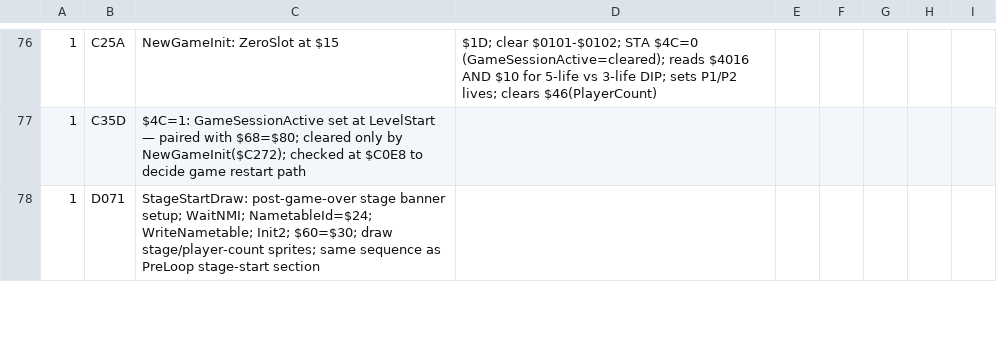
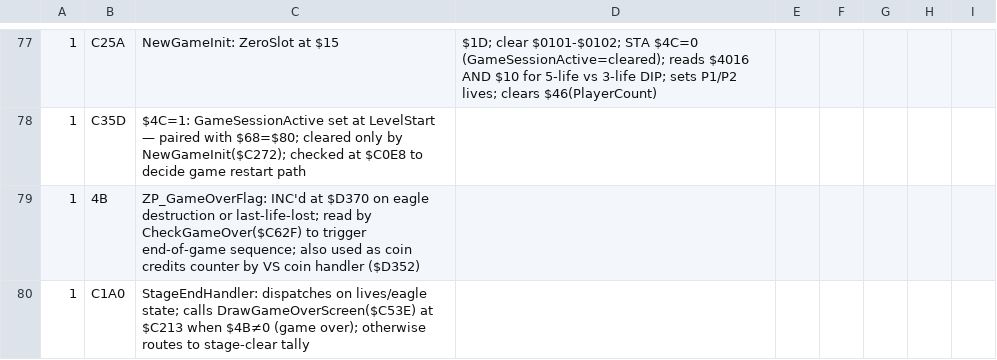
Before and after one commit to vgrichina/battlecity, a CSV file: comments.csv, drawn as a sheet; only a part is shown, gaps mark what is left out; the shorter side is filled out with more unchanged rows; the diff covers the shown part only; the diff names each change by its address in the sheet, - before the commit and + after, or states it on an @@ line.

```diff
--- a/comments.csv
+++ b/comments.csv
+row 79: 1 | 4B | ZP_GameOverFlag: INC'd at $D370 on eagle destruction or last-life-lost; read by CheckGameOver($C62F) to trigger end-of-game sequence; also used as coin credits counter by VS coin handler ($D352)
+row 80: 1 | C1A0 | StageEndHandler: dispatches on lives/eagle state; calls DrawGameOverScreen($C53E) at $C213 when $4B≠0 (game over); otherwise routes to stage-clear tally
```
Also changed, not shown: 4 added rows elsewhere in this file.
